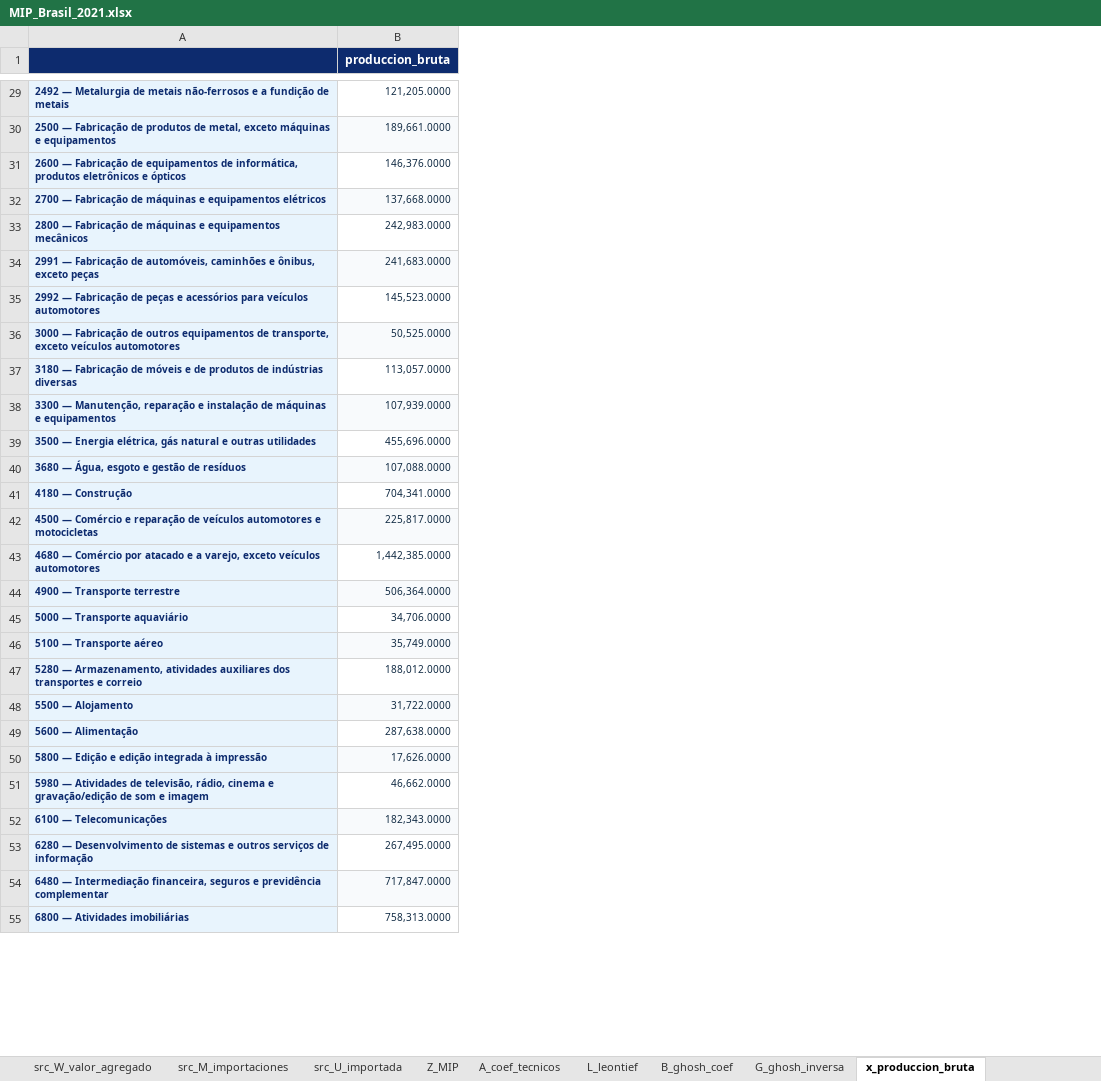
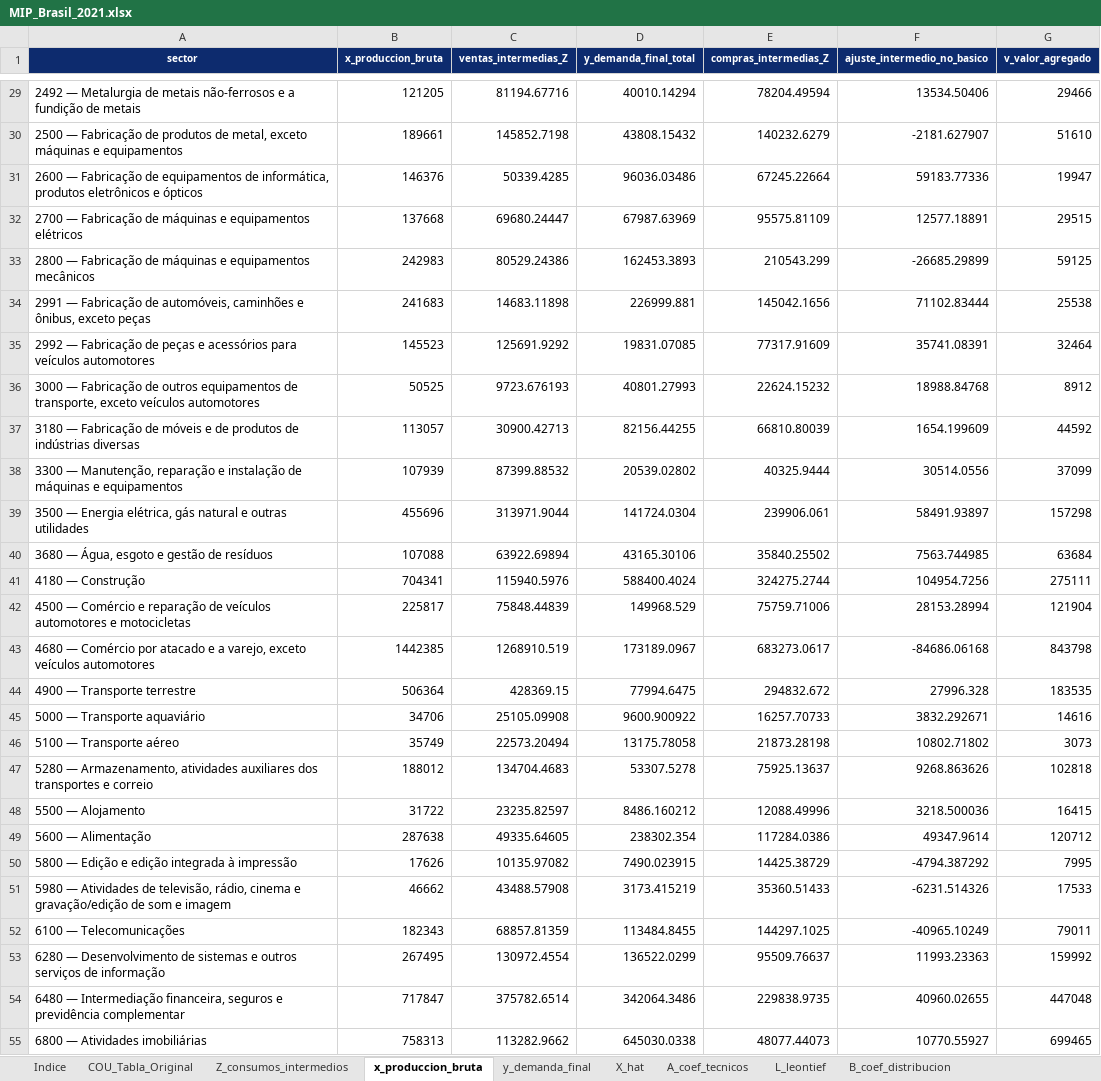
Before and after one commit to edwinpulgarin/matrices-mip, an Excel workbook: MIP/Brasil/MIP_Brasil_2021.xlsx, sheet x_produccion_bruta, drawn as a sheet; only a part is shown, gaps mark what is left out; values as stored, in another font and other column widths than the file's, no borders; removed rows and columns are numbered as before the commit, all else as after; the diff covers the shown part only; the diff names each change by its address in the sheet, - before the commit and + after, or states it on an @@ line.

```diff
--- a/MIP/Brasil/MIP_Brasil_2021.xlsx (sheet x_produccion_bruta)
+++ b/MIP/Brasil/MIP_Brasil_2021.xlsx (sheet x_produccion_bruta)
-sheet tab: src_W_valor_agregado
-sheet tab: src_M_importaciones
-sheet tab: src_U_importada
-sheet tab: Z_MIP
-sheet tab: B_ghosh_coef
-sheet tab: G_ghosh_inversa
@@ sheet tab order changed: Indice | COU_Tabla_Original | Z_consumos_intermedios | x_produccion_bruta | y_demanda_final | X_hat | A_coef_tecnicos | L_leontief | B_coef_distribucion @@
-column B (produccion_bruta), rows 29-55: 121,205.0000 | 189,661.0000 | 146,376.0000 | 137,668.0000 | 242,983.0000 | 241,683.0000 | 145,523.0000 | 50,525.0000 | 113,057.0000 | 107,939.0000 | 455,696.0000 | 107,088.0000 | 704,341.0000 | 225,817.0000 | 1,442,385.0000 | 506,364.0000 | 34,706.0000 | 35,749.0000 | 188,012.0000 | 31,722.0000 | 287,638.0000 | 17,626.0000 | 46,662.0000 | 182,343.0000 | 267,495.0000 | 717,847.0000 | 758,313.0000
+column B (x_produccion_bruta), rows 29-55: 121205 | 189661 | 146376 | 137668 | 242983 | 241683 | 145523 | 50525 | 113057 | 107939 | 455696 | 107088 | 704341 | 225817 | 1442385 | 506364 | 34706 | 35749 | 188012 | 31722 | 287638 | 17626 | 46662 | 182343 | 267495 | 717847 | 758313
+column C (ventas_intermedias_Z), rows 29-55: 81194.67716 | 145852.7198 | 50339.4285 | 69680.24447 | 80529.24386 | 14683.11898 | 125691.9292 | 9723.676193 | 30900.42713 | 87399.88532 | 313971.9044 | 63922.69894 | 115940.5976 | 75848.44839 | 1268910.519 | 428369.15 | 25105.09908 | 22573.20494 | 134704.4683 | 23235.82597 | 49335.64605 | 10135.97082 | 43488.57908 | 68857.81359 | 130972.4554 | 375782.6514 | 113282.9662
+column D (y_demanda_final_total), rows 29-55: 40010.14294 | 43808.15432 | 96036.03486 | 67987.63969 | 162453.3893 | 226999.881 | 19831.07085 | 40801.27993 | 82156.44255 | 20539.02802 | 141724.0304 | 43165.30106 | 588400.4024 | 149968.529 | 173189.0967 | 77994.6475 | 9600.900922 | 13175.78058 | 53307.5278 | 8486.160212 | 238302.354 | 7490.023915 | 3173.415219 | 113484.8455 | 136522.0299 | 342064.3486 | 645030.0338
+column E (compras_intermedias_Z), rows 29-55: 78204.49594 | 140232.6279 | 67245.22664 | 95575.81109 | 210543.299 | 145042.1656 | 77317.91609 | 22624.15232 | 66810.80039 | 40325.9444 | 239906.061 | 35840.25502 | 324275.2744 | 75759.71006 | 683273.0617 | 294832.672 | 16257.70733 | 21873.28198 | 75925.13637 | 12088.49996 | 117284.0386 | 14425.38729 | 35360.51433 | 144297.1025 | 95509.76637 | 229838.9735 | 48077.44073
+column F (ajuste_intermedio_no_basico), rows 29-55: 13534.50406 | -2181.627907 | 59183.77336 | 12577.18891 | -26685.29899 | 71102.83444 | 35741.08391 | 18988.84768 | 1654.199609 | 30514.0556 | 58491.93897 | 7563.744985 | 104954.7256 | 28153.28994 | -84686.06168 | 27996.328 | 3832.292671 | 10802.71802 | 9268.863626 | 3218.500036 | 49347.9614 | -4794.387292 | -6231.514326 | -40965.10249 | 11993.23363 | 40960.02655 | 10770.55927
+column G (v_valor_agregado), rows 29-55: 29466 | 51610 | 19947 | 29515 | 59125 | 25538 | 32464 | 8912 | 44592 | 37099 | 157298 | 63684 | 275111 | 121904 | 843798 | 183535 | 14616 | 3073 | 102818 | 16415 | 120712 | 7995 | 17533 | 79011 | 159992 | 447048 | 699465
-A1: (empty)
+A1: sector
@@ A29:A55 fill: #E8F4FD → none, bold: on → off, text colour: #0D2B6E → black, text size: larger @@
```
Also changed, not shown: cell formats elsewhere in this sheet, sheet COU_Tabla_Original, sheet B_coef_distribucion, sheet X_hat, sheet Z_consumos_intermedios, sheet L_leontief, sheet A_coef_tecnicos, 2 more sheets, other sheet tabs, MIP/Brasil/MIP_Brasil_2011.xlsx, MIP/Brasil/MIP_Brasil_2012.xlsx, 39 other files.
